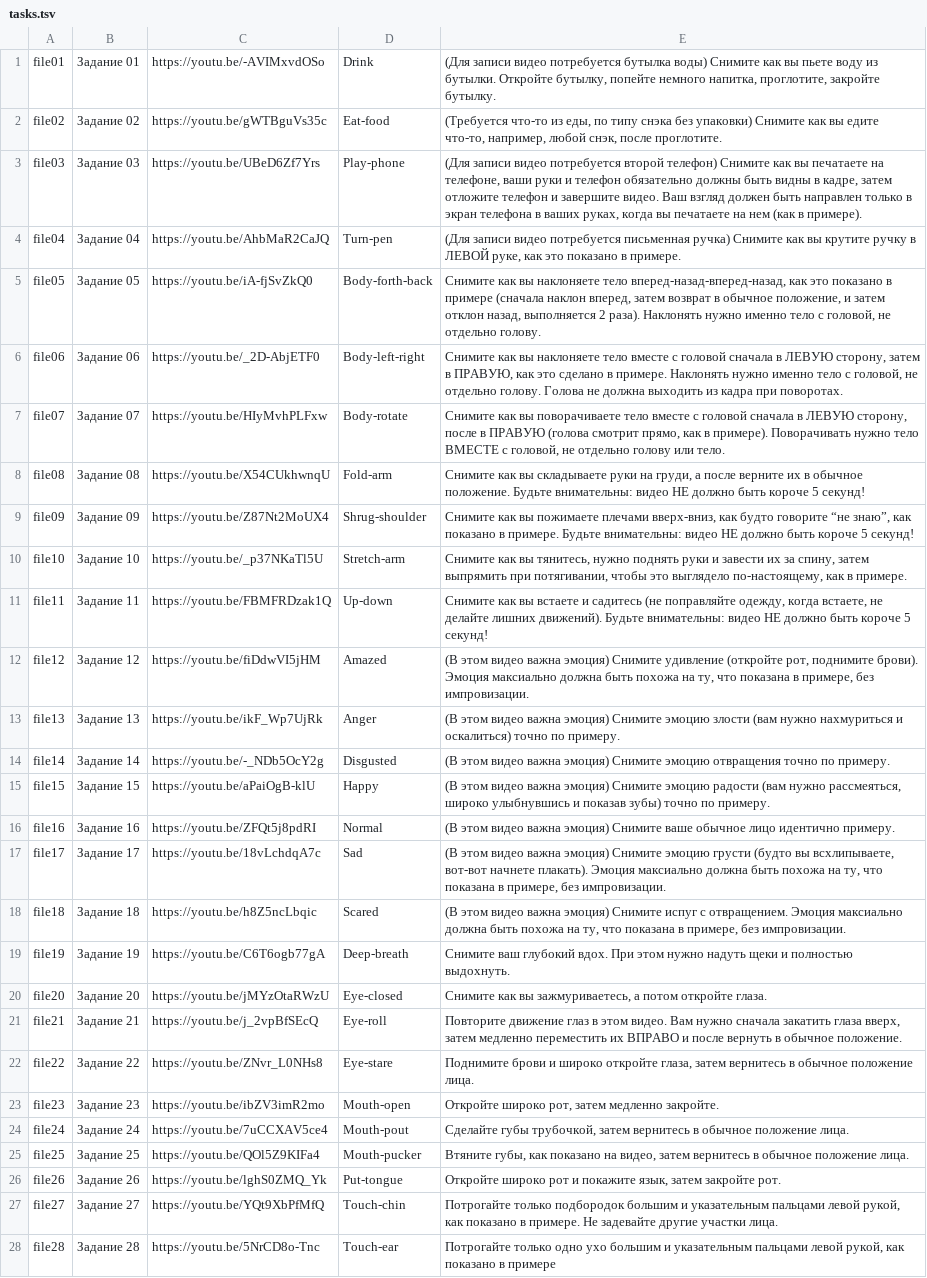
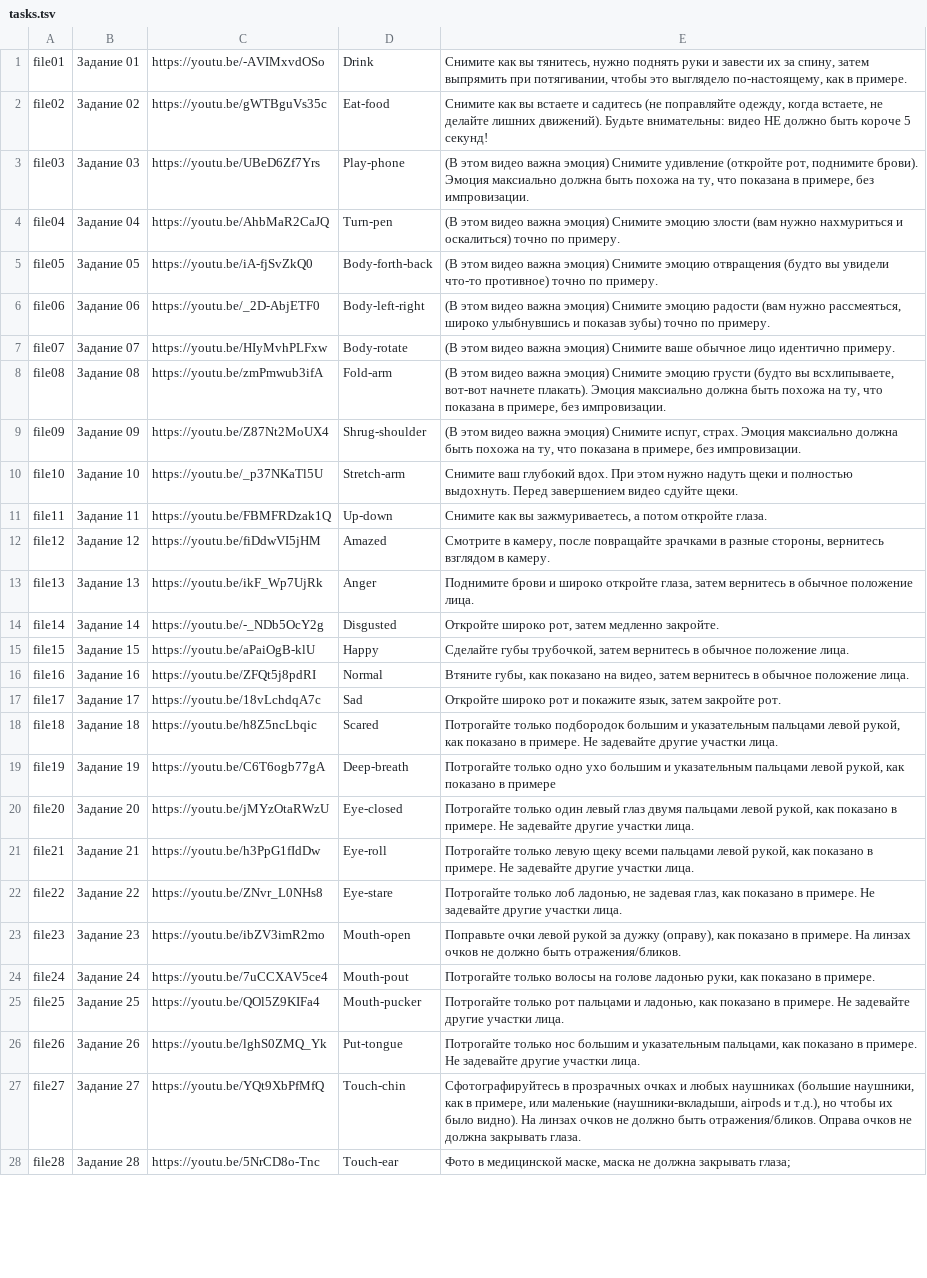
Before and after one commit to Labracadabr/bot-9_emotions_task, a TSV file: tasks.tsv, drawn as a sheet; only a part is shown; the diff covers the shown part only; the diff names each change by its address in the sheet, - before the commit and + after, or states it on an @@ line.

Commit message:
v1 нов инструкции и видео

```diff
--- a/tasks.tsv
+++ b/tasks.tsv
-E1: (Для записи видео потребуется бутылка воды) Снимите как вы пьете воду из бутылки. Откройте бутылку, попейте немного напитка, проглотите, закройте бутылку.
+E1: Снимите как вы тянитесь, нужно поднять руки и завести их за спину, затем выпрямить при потягивании, чтобы это выглядело по-настоящему, как в примере.
-E2: (Требуется что-то из еды, по типу снэка без упаковки) Снимите как вы едите что-то, например, любой снэк, после проглотите.
+E2: Снимите как вы встаете и садитесь (не поправляйте одежду, когда встаете, не делайте лишних движений). Будьте внимательны: видео НЕ должно быть короче 5 секунд!
-E3: (Для записи видео потребуется второй телефон) Снимите как вы печатаете на телефоне, ваши руки и телефон обязательно должны быть видны в кадре, затем отложите телефон и завершите видео. Ваш взгляд должен быть направлен только в экран телефона в ваших руках, когда вы печатаете на нем (как в примере).
+E3: (В этом видео важна эмоция) Снимите удивление (откройте рот, поднимите брови). Эмоция максиально должна быть похожа на ту, что показана в примере, без импровизации.
-E4: (Для записи видео потребуется письменная ручка) Снимите как вы крутите ручку в ЛЕВОЙ руке, как это показано в примере.
+E4: (В этом видео важна эмоция) Снимите эмоцию злости (вам нужно нахмуриться и оскалиться) точно по примеру.
-E5: Снимите как вы наклоняете тело вперед-назад-вперед-назад, как это показано в примере (сначала наклон вперед, затем возврат в обычное положение, и затем отклон назад, выполняется 2 раза). Наклонять нужно именно тело с головой, не отдельно голову.
+E5: (В этом видео важна эмоция) Снимите эмоцию отвращения (будто вы увидели что-то противное) точно по примеру.
-E6: Снимите как вы наклоняете тело вместе с головой сначала в ЛЕВУЮ сторону, затем в ПРАВУЮ, как это сделано в примере. Наклонять нужно именно тело с головой, не отдельно голову. Голова не должна выходить из кадра при поворотах.
+E6: (В этом видео важна эмоция) Снимите эмоцию радости (вам нужно рассмеяться, широко улыбнувшись и показав зубы) точно по примеру.
-E7: Снимите как вы поворачиваете тело вместе с головой сначала в ЛЕВУЮ сторону, после в ПРАВУЮ (голова смотрит прямо, как в примере). Поворачивать нужно тело ВМЕСТЕ с головой, не отдельно голову или тело.
+E7: (В этом видео важна эмоция) Снимите ваше обычное лицо идентично примеру.
-C8: https://youtu.be/X54CUkhwnqU
+C8: https://youtu.be/zmPmwub3ifA
-E8: Снимите как вы складываете руки на груди, а после верните их в обычное положение. Будьте внимательны: видео НЕ должно быть короче 5 секунд!
+E8: (В этом видео важна эмоция) Снимите эмоцию грусти (будто вы всхлипываете, вот-вот начнете плакать). Эмоция максиально должна быть похожа на ту, что показана в примере, без импровизации.
-E9: Снимите как вы пожимаете плечами вверх-вниз, как будто говорите “не знаю”, как показано в примере. Будьте внимательны: видео НЕ должно быть короче 5 секунд!
+E9: (В этом видео важна эмоция) Снимите испуг, страх. Эмоция максиально должна быть похожа на ту, что показана в примере, без импровизации.
-E10: Снимите как вы тянитесь, нужно поднять руки и завести их за спину, затем выпрямить при потягивании, чтобы это выглядело по-настоящему, как в примере.
+E10: Снимите ваш глубокий вдох. При этом нужно надуть щеки и полностью выдохнуть. Перед завершением видео сдуйте щеки.
-E11: …как вы встаете и садитесь (не поправляйте одежду, когда встаете, не делайте лишних движений). Будьте внимательны: видео НЕ должно быть короче 5 секунд!
+E11: …как вы зажмуриваетесь, а потом откройте глаза.
-E12: (В этом видео важна эмоция) Снимите удивление (откройте рот, поднимите брови). Эмоция максиально должна быть похожа на ту, что показана в примере, без импровизации.
+E12: Смотрите в камеру, после повращайте зрачками в разные стороны, вернитесь взглядом в камеру.
-E13: (В этом видео важна эмоция) Снимите эмоцию злости (вам нужно нахмуриться и оскалиться) точно по примеру.
+E13: Поднимите брови и широко откройте глаза, затем вернитесь в обычное положение лица.
-E14: (В этом видео важна эмоция) Снимите эмоцию отвращения точно по примеру.
+E14: Откройте широко рот, затем медленно закройте.
-E15: (В этом видео важна эмоция) Снимите эмоцию радости (вам нужно рассмеяться, широко улыбнувшись и показав зубы) точно по примеру.
+E15: Сделайте губы трубочкой, затем вернитесь в обычное положение лица.
-E16: (В этом видео важна эмоция) Снимите ваше обычное лицо идентично примеру.
+E16: Втяните губы, как показано на видео, затем вернитесь в обычное положение лица.
-E17: (В этом видео важна эмоция) Снимите эмоцию грусти (будто вы всхлипываете, вот-вот начнете плакать). Эмоция максиально должна быть похожа на ту, что показана в примере, без импровизации.
+E17: Откройте широко рот и покажите язык, затем закройте рот.
-E18: (В этом видео важна эмоция) Снимите испуг с отвращением. Эмоция максиально должна быть похожа на ту, что показана в примере, без импровизации.
+E18: Потрогайте только подбородок большим и указательным пальцами левой рукой, как показано в примере. Не задевайте другие участки лица.
-E19: Снимите ваш глубокий вдох. При этом нужно надуть щеки и полностью выдохнуть.
+E19: Потрогайте только одно ухо большим и указательным пальцами левой рукой, как показано в примере
-E20: Снимите как вы зажмуриваетесь, а потом откройте глаза.
+E20: Потрогайте только один левый глаз двумя пальцами левой рукой, как показано в примере. Не задевайте другие участки лица.
-C21: https://youtu.be/j_2vpBfSEcQ
+C21: https://youtu.be/h3PpG1fIdDw
-E21: Повторите движение глаз в этом видео. Вам нужно сначала закатить глаза вверх, затем медленно переместить их ВПРАВО и после вернуть в обычное положение.
+E21: Потрогайте только левую щеку всеми пальцами левой рукой, как показано в примере. Не задевайте другие участки лица.
-E22: Поднимите брови и широко откройте глаза, затем вернитесь в обычное положение лица.
+E22: Потрогайте только лоб ладонью, не задевая глаз, как показано в примере. Не задевайте другие участки лица.
-E23: Откройте широко рот, затем медленно закройте.
+E23: Поправьте очки левой рукой за дужку (оправу), как показано в примере. На линзах очков не должно быть отражения/бликов.
-E24: Сделайте губы трубочкой, затем вернитесь в обычное положение лица.
+E24: Потрогайте только волосы на голове ладонью руки, как показано в примере.
-E25: Втяните губы, как показано на видео, затем вернитесь в обычное положение лица.
+E25: Потрогайте только рот пальцами и ладонью, как показано в примере. Не задевайте другие участки лица.
-E26: Откройте широко рот и покажите язык, затем закройте рот.
+E26: Потрогайте только нос большим и указательным пальцами, как показано в примере. Не задевайте другие участки лица.
-E27: Потрогайте только подбородок большим и указательным пальцами левой рукой, как показано в примере. Не задевайте другие участки лица.
+E27: Сфотографируйтесь в прозрачных очках и любых наушниках (большие наушники, как в примере, или маленькие (наушники-вкладыши, airpods и т.д.), но чтобы их было видно). На линзах очков не должно быть отражения/бликов. Оправа очков не должна закрывать глаза.
-E28: Потрогайте только одно ухо большим и указательным пальцами левой рукой, как показано в примере
+E28: Фото в медицинской маске, маска не должна закрывать глаза;
```
Also changed, not shown: 28 edited cells elsewhere in this file.
